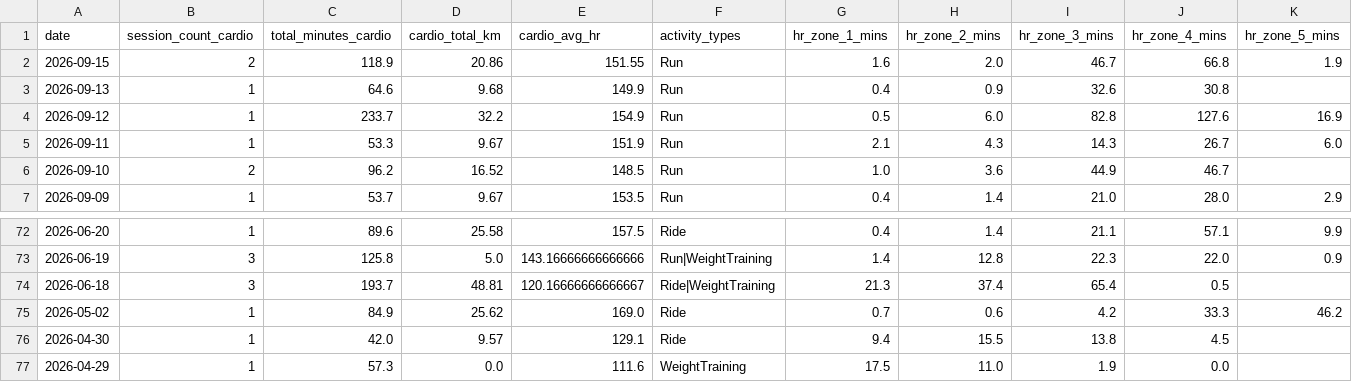
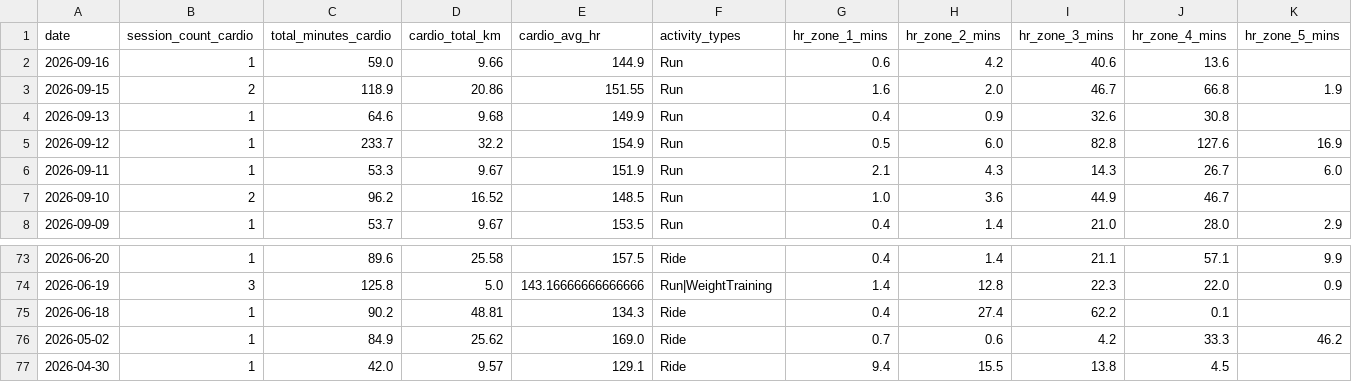
Before and after one commit to mandrew723/training-data, a CSV file: summary.csv, drawn as a sheet; only a part is shown, gaps mark what is left out; the shorter side is filled out with more unchanged rows.

```diff
--- a/summary.csv
+++ b/summary.csv
@@ -1,2 +1,3 @@
 date,session_count_cardio,total_minutes_cardio,cardio_total_km,cardio_avg_hr,activity_types,hr_zone_1_mins,hr_zone_2_mins,hr_zone_3_mins,hr_zone_4_mins,hr_zone_5_mins
+2026-09-16,1,59.0,9.66,144.9,Run,0.6,4.2,40.6,13.6,
 2026-09-15,2,118.9,20.86,151.55,Run,1.6,2.0,46.7,66.8,1.9
@@ -73,3 +74,3 @@ date,session_count_cardio,total_minutes_cardio,cardio_total_km,cardio_avg_hr,act
 2026-06-19,3,125.8,5.0,143.16666666666666,Run|WeightTraining,1.4,12.8,22.3,22.0,0.9
-2026-06-18,3,193.7,48.81,120.16666666666667,Ride|WeightTraining,21.3,37.4,65.4,0.5,
+2026-06-18,1,90.2,48.81,134.3,Ride,0.4,27.4,62.2,0.1,
 2026-05-02,1,84.9,25.62,169.0,Ride,0.7,0.6,4.2,33.3,46.2
```
Also changed, not shown: lifts.csv.
